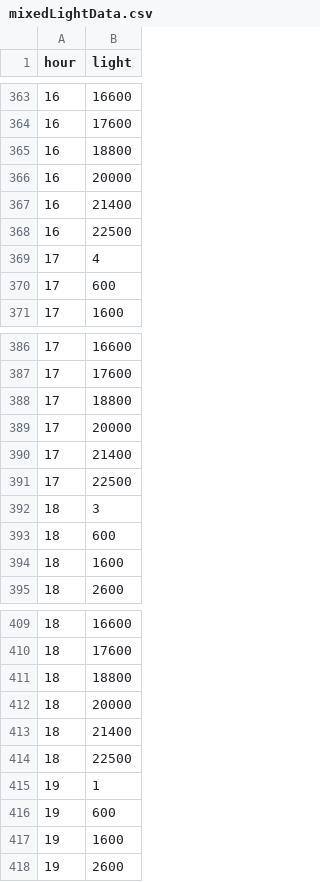
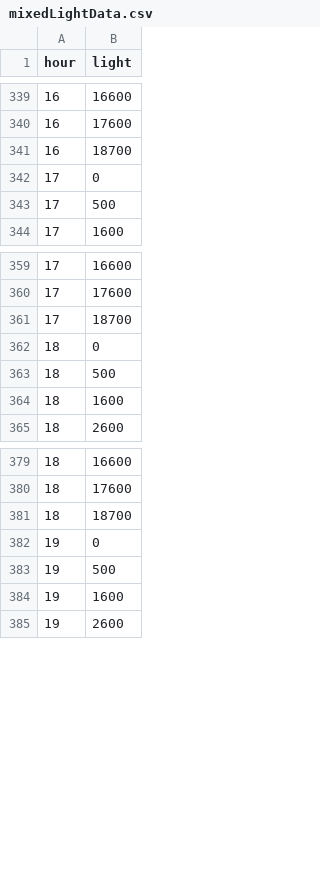
Before and after one commit to Preffet/PPSVM, a CSV file: datasets/mixedLightData.csv, drawn as a sheet; only a part is shown, gaps mark what is left out; the diff covers the shown part only.

```diff
--- a/datasets/mixedLightData.csv
+++ b/datasets/mixedLightData.csv
@@ -364,8 +340,5 @@ hour,light
 16,17600
-16,18800
-16,20000
-16,21400
-16,22500
-17,4
-17,600
+16,18700
+17,0
+17,500
 17,1600
@@ -387,8 +360,5 @@ hour,light
 17,17600
-17,18800
-17,20000
-17,21400
-17,22500
-18,3
-18,600
+17,18700
+18,0
+18,500
 18,1600
@@ -410,8 +380,5 @@ hour,light
 18,17600
-18,18800
-18,20000
-18,21400
-18,22500
-19,1
-19,600
+18,18700
+19,0
+19,500
 19,1600
```
Also changed, not shown: 40 removed rows and 56 edited cells elsewhere in this file, datasets/trainingLightData.csv, datasets/validLightData.csv.
